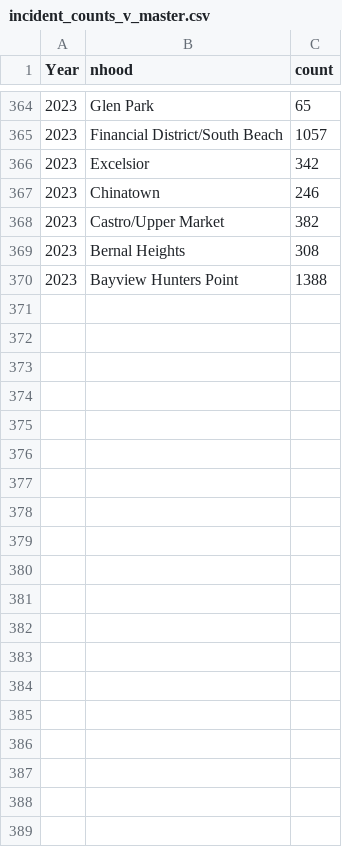
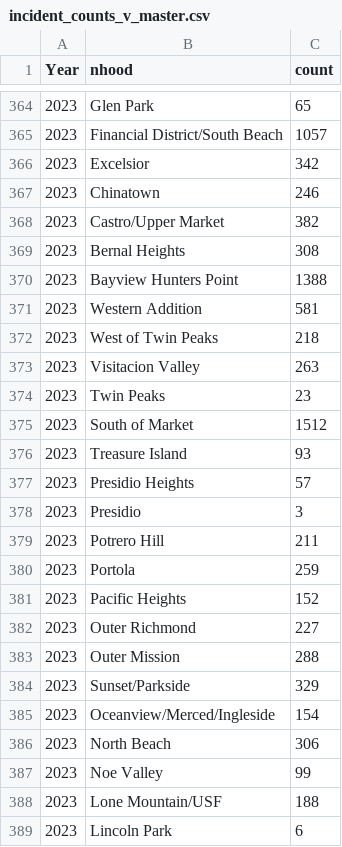
Before and after one commit to jgte29/ucbhonorsthesis2023-2024, a CSV file: Data_Analysis/incident_counts_v_master.csv, drawn as a sheet; only a part is shown, gaps mark what is left out; the diff covers the shown part only.

```diff
--- a/Data_Analysis/incident_counts_v_master.csv
+++ b/Data_Analysis/incident_counts_v_master.csv
@@ -370 +370,20 @@ Year,nhood,count
 2023,Bayview Hunters Point,1388
+2023,Western Addition,581
+2023,West of Twin Peaks,218
+2023,Visitacion Valley,263
+2023,Twin Peaks,23
+2023,South of Market,1512
+2023,Treasure Island,93
+2023,Presidio Heights,57
+2023,Presidio,3
+2023,Potrero Hill,211
+2023,Portola,259
+2023,Pacific Heights,152
+2023,Outer Richmond,227
+2023,Outer Mission,288
+2023,Sunset/Parkside,329
+2023,Oceanview/Merced/Ingleside,154
+2023,North Beach,306
+2023,Noe Valley,99
+2023,Lone Mountain/USF,188
+2023,Lincoln Park,6
```
Also changed, not shown: 22 added rows elsewhere in this file, Data_Analysis/icv_by_month_master.csv, Data_Analysis/incident_counts_a_master.csv, 4 other files.
